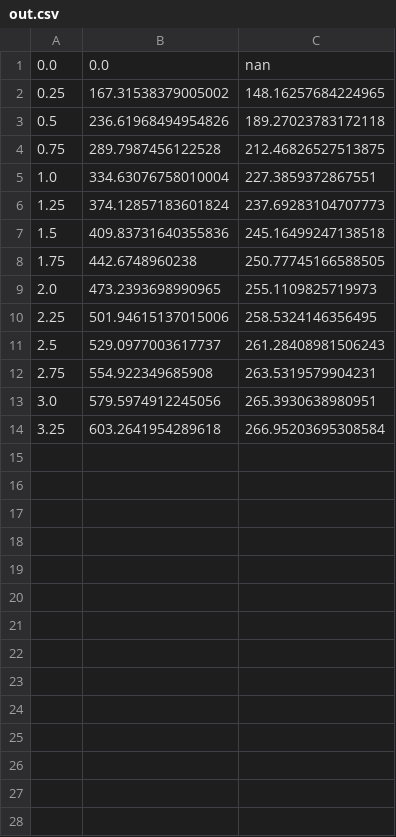
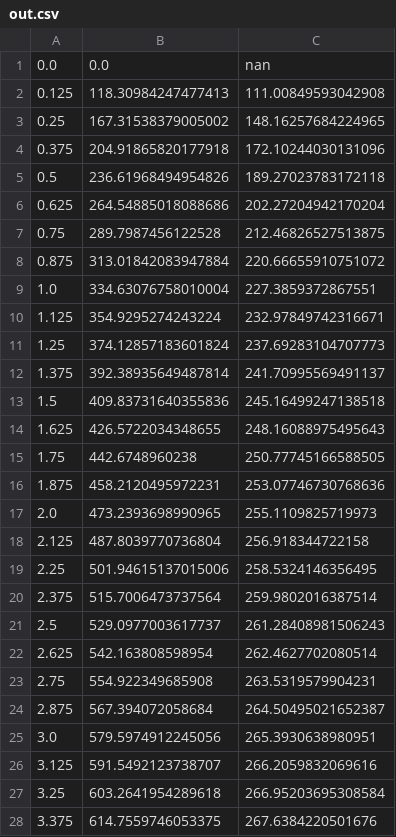
Before and after one commit to Quantum-Coder826/pwsmach1pingpong, a CSV file: data/out.csv, drawn as a sheet; the diff names each change by its address in the sheet, - before the commit and + after, or states it on an @@ line.

```diff
--- a/data/out.csv
+++ b/data/out.csv
+row 2: 0.125 | 118.30984247477413 | 111.00849593042908
+row 4: 0.375 | 204.91865820177918 | 172.10244030131096
+row 6: 0.625 | 264.54885018088686 | 202.27204942170204
+row 8: 0.875 | 313.01842083947884 | 220.66655910751072
+row 10: 1.125 | 354.9295274243224 | 232.97849742316671
+row 12: 1.375 | 392.38935649487814 | 241.70995569491137
+row 14: 1.625 | 426.5722034348655 | 248.16088975495643
+row 16: 1.875 | 458.2120495972231 | 253.07746730768636
+row 18: 2.125 | 487.8039770736804 | 256.918344722158
+row 20: 2.375 | 515.7006473737564 | 259.9802016387514
+row 22: 2.625 | 542.163808598954 | 262.4627702080514
+row 24: 2.875 | 567.394072058684 | 264.50495021652387
+row 26: 3.125 | 591.5492123738707 | 266.2059832069616
+row 28: 3.375 | 614.7559746053375 | 267.6384220501676
```
Also changed, not shown: 1 other file.
